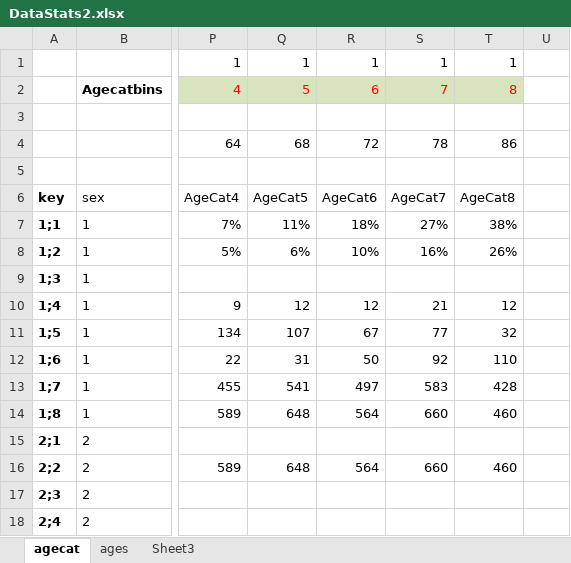
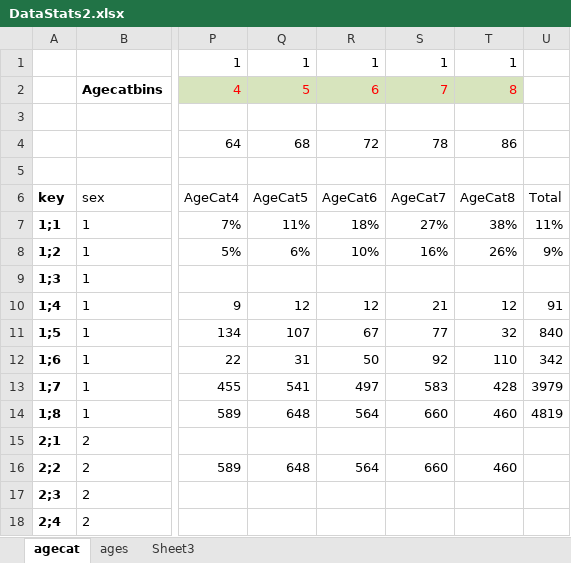
Before and after one commit to eresearchml/EconProject, an Excel workbook: DataStats2.xlsx, sheet agecat, drawn as a sheet; only a part is shown, gaps mark what is left out; values as stored, in another font and other column widths than the file's, no borders; the diff covers the shown part only; the diff names each change by its address in the sheet, - before the commit and + after, or states it on an @@ line.

```diff
--- a/DataStats2.xlsx (sheet agecat)
+++ b/DataStats2.xlsx (sheet agecat)
-U6: (empty)
+U6: Total
-U7: (empty)
+U7: 11%
-U8: (empty)
+U8: 9%
-U10: (empty)
+U10: 91
-U11: (empty)
+U11: 840
-U12: (empty)
+U12: 342
-U13: (empty)
+U13: 3979
-U14: (empty)
+U14: 4819
```
Also changed, not shown: 16 edited cells elsewhere in this sheet, 7 other files.
